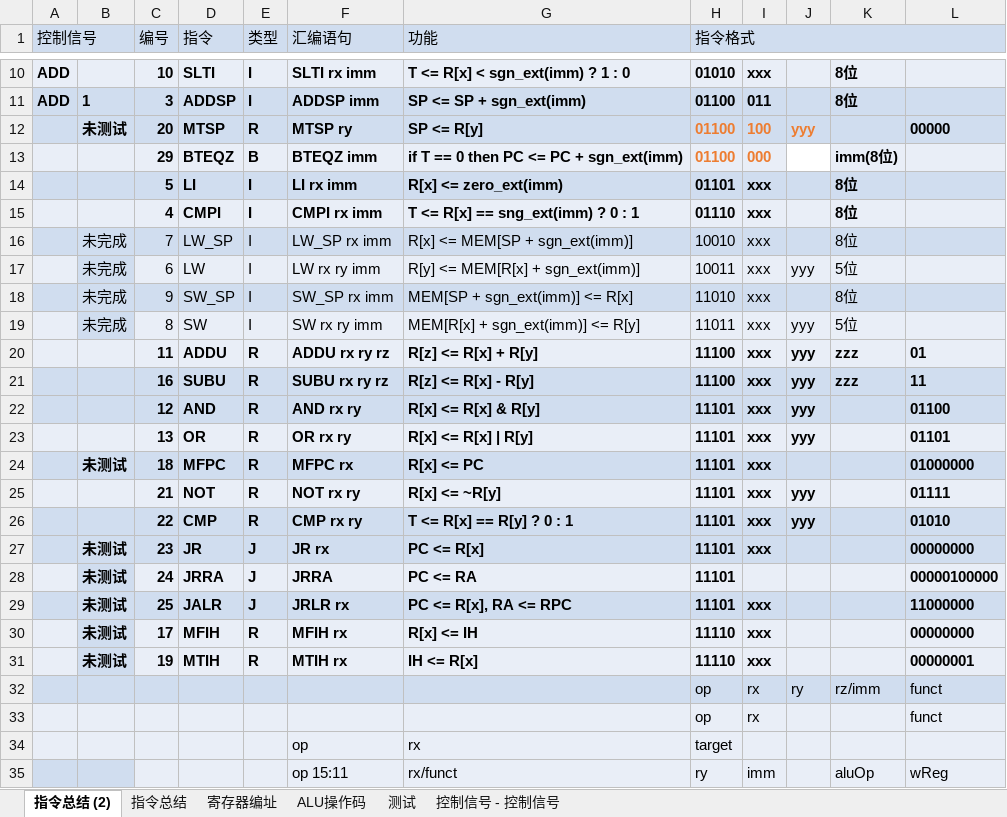
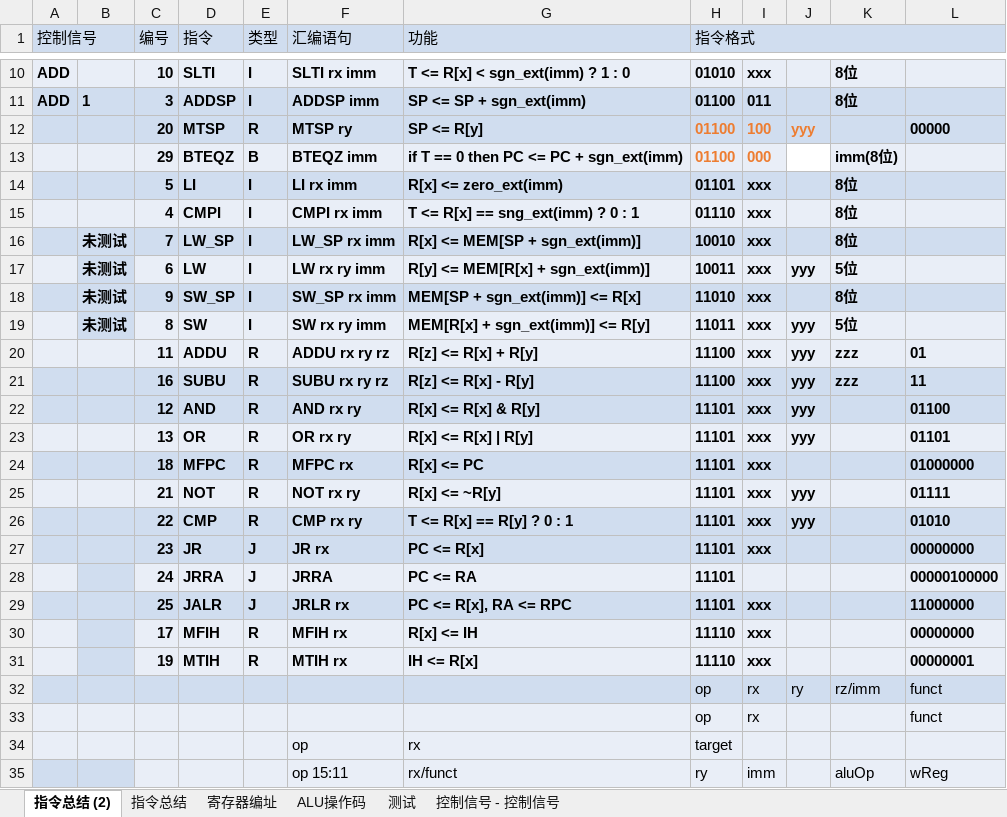
Before and after one commit to keyunjie96/THCO-MIPS, an Excel workbook: doc/指令.xlsx, sheet 指令总结 (2), drawn as a sheet; only a part is shown, gaps mark what is left out; values as stored, in another font and other column widths than the file's, no borders; the diff names each change by its address in the sheet, - before the commit and + after, or states it on an @@ line.

```diff
--- a/doc/指令.xlsx (sheet 指令总结 (2))
+++ b/doc/指令.xlsx (sheet 指令总结 (2))
-B12: 未测试
+B12: (empty)
-B16:B19: 未完成
+B16:B19: 未测试
-B16:I16 bold: off
+B16:I16 bold: on
-K16 bold: off
+K16 bold: on
-B17:K17 bold: off
+B17:K17 bold: on
-B18:I18 bold: off
+B18:I18 bold: on
-K18 bold: off
+K18 bold: on
-B19:K19 bold: off
+B19:K19 bold: on
-B24: 未测试
+B24: (empty)
-B27:B31: 未测试
+B27:B31: (empty)
```
Also changed, not shown: sheet 测试, sheet ALU操作码, sheet 寄存器编址, 14 other files.
